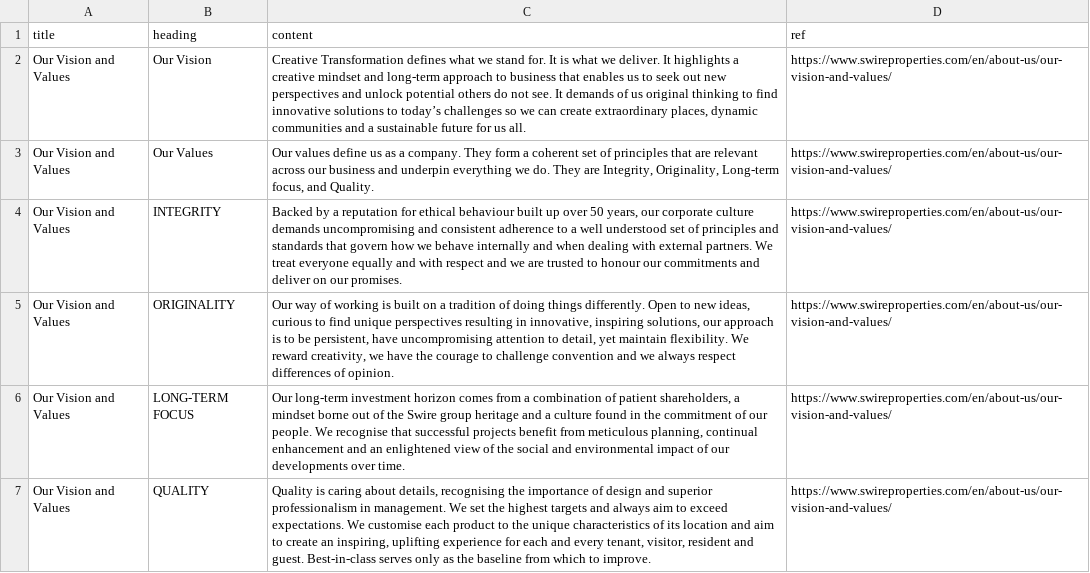
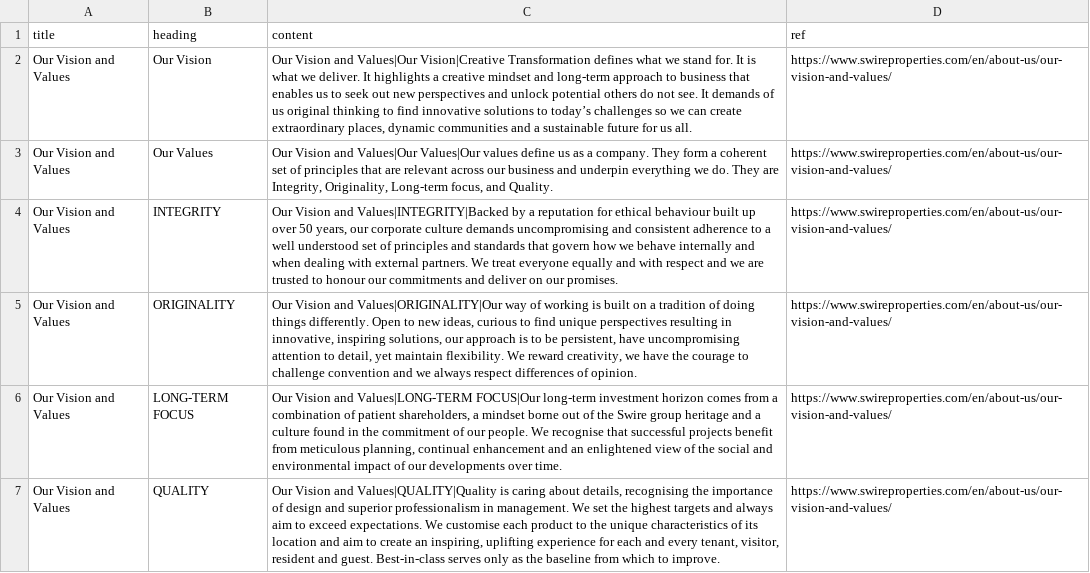
Before and after one commit to khoatdb/MLStudy, a CSV file: data.csv, drawn as a sheet; only a part is shown; the diff covers the shown part only.

Commit message:
Update data.csv

```diff
--- a/data.csv
+++ b/data.csv
@@ -1,7 +1,7 @@
 title,heading,content,ref
-Our Vision and Values,Our Vision,"Creative Transformation defines what we stand for. It is what we deliver. It highlights a creative mindset and long-term approach to business that enables us to seek out new perspectives and unlock potential others do not see. It demands of us original thinking to find innovative solutions to today’s challenges so we can create extraordinary places, dynamic communities and a sustainable future for us all.",https://www.swireproperties.com/en/about-us/our-vision-and-values/
-Our Vision and Values,Our Values,"Our values define us as a company. They form a coherent set of principles that are relevant across our business and underpin everything we do. They are Integrity, Originality, Long-term focus, and Quality.",https://www.swireproperties.com/en/about-us/our-vision-and-values/
-Our Vision and Values,INTEGRITY,"Backed by a reputation for ethical behaviour built up over 50 years, our corporate culture demands uncompromising and consistent adherence to a well understood set of principles and standards that govern how we behave internally and when dealing with external partners. We treat everyone equally and with respect and we are trusted to honour our commitments and deliver on our promises.",https://www.swireproperties.com/en/about-us/our-vision-and-values/
-Our Vision and Values,ORIGINALITY,"Our way of working is built on a tradition of doing things differently. Open to new ideas, curious to find unique perspectives resulting in innovative, inspiring solutions, our approach is to be persistent, have uncompromising attention to detail, yet maintain flexibility. We reward creativity, we have the courage to challenge convention and we always respect differences of opinion.",https://www.swireproperties.com/en/about-us/our-vision-and-values/
-Our Vision and Values,LONG-TERM FOCUS,"Our long-term investment horizon comes from a combination of patient shareholders, a mindset borne out of the Swire group heritage and a culture found in the commitment of our people. We recognise that successful projects benefit from meticulous planning, continual enhancement and an enlightened view of the social and environmental impact of our developments over time.",https://www.swireproperties.com/en/about-us/our-vision-and-values/
-Our Vision and Values,QUALITY,"Quality is caring about details, recognising the importance of design and superior professionalism in management. We set the highest targets and always aim to exceed expectations. We customise each product to the unique characteristics of its location and aim to create an inspiring, uplifting experience for each and every tenant, visitor, resident and guest. Best-in-class serves only as the baseline from which to improve.",https://www.swireproperties.com/en/about-us/our-vision-and-values/
+Our Vision and Values,Our Vision,"Our Vision and Values|Our Vision|Creative Transformation defines what we stand for. It is what we deliver. It highlights a creative mindset and long-term approach to business that enables us to seek out new perspectives and unlock potential others do not see. It demands of us original thinking to find innovative solutions to today’s challenges so we can create extraordinary places, dynamic communities and a sustainable future for us all.",https://www.swireproperties.com/en/about-us/our-vision-and-values/
+Our Vision and Values,Our Values,"Our Vision and Values|Our Values|Our values define us as a company. They form a coherent set of principles that are relevant across our business and underpin everything we do. They are Integrity, Originality, Long-term focus, and Quality.",https://www.swireproperties.com/en/about-us/our-vision-and-values/
+Our Vision and Values,INTEGRITY,"Our Vision and Values|INTEGRITY|Backed by a reputation for ethical behaviour built up over 50 years, our corporate culture demands uncompromising and consistent adherence to a well understood set of principles and standards that govern how we behave internally and when dealing with external partners. We treat everyone equally and with respect and we are trusted to honour our commitments and deliver on our promises.",https://www.swireproperties.com/en/about-us/our-vision-and-values/
+Our Vision and Values,ORIGINALITY,"Our Vision and Values|ORIGINALITY|Our way of working is built on a tradition of doing things differently. Open to new ideas, curious to find unique perspectives resulting in innovative, inspiring solutions, our approach is to be persistent, have uncompromising attention to detail, yet maintain flexibility. We reward creativity, we have the courage to challenge convention and we always respect differences of opinion.",https://www.swireproperties.com/en/about-us/our-vision-and-values/
+Our Vision and Values,LONG-TERM FOCUS,"Our Vision and Values|LONG-TERM FOCUS|Our long-term investment horizon comes from a combination of patient shareholders, a mindset borne out of the Swire group heritage and a culture found in the commitment of our people. We recognise that successful projects benefit from meticulous planning, continual enhancement and an enlightened view of the social and environmental impact of our developments over time.",https://www.swireproperties.com/en/about-us/our-vision-and-values/
+Our Vision and Values,QUALITY,"Our Vision and Values|QUALITY|Quality is caring about details, recognising the importance of design and superior professionalism in management. We set the highest targets and always aim to exceed expectations. We customise each product to the unique characteristics of its location and aim to create an inspiring, uplifting experience for each and every tenant, visitor, resident and guest. Best-in-class serves only as the baseline from which to improve.",https://www.swireproperties.com/en/about-us/our-vision-and-values/
```
Also changed, not shown: 6 edited cells elsewhere in this file.
